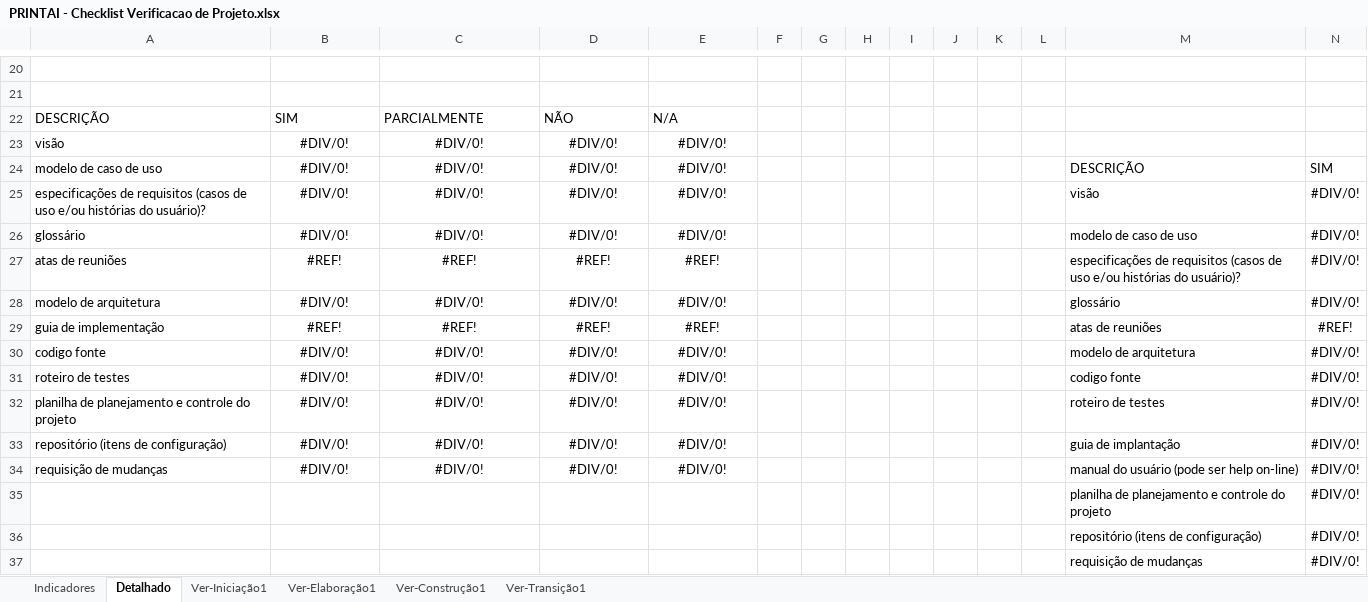
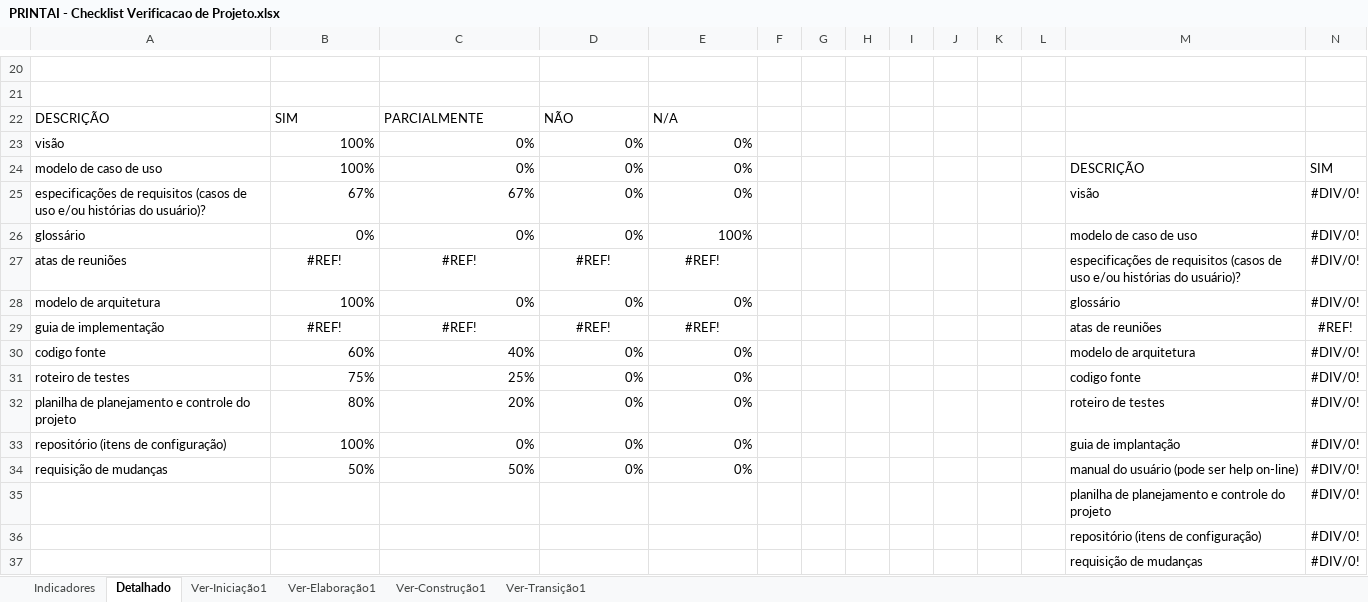
Before and after one commit to xablavskk/PRINTAI, an Excel workbook: 6.Gerenciamento de Projeto/PRINTAI - Checklist Verificacao de Projeto.xlsx, sheet Detalhado, drawn as a sheet; only a part is shown, gaps mark what is left out; values as stored, in another font and other column widths than the file's, no borders; charts and pictures not drawn; removed rows and columns are numbered as before the commit, all else as after; rows hold the shown columns only; the diff names each change by its address in the sheet, - before the commit and + after, or states it on an @@ line.

```diff
--- a/6.Gerenciamento de Projeto/PRINTAI - Checklist Verificacao de Projeto.xlsx (sheet Detalhado)
+++ b/6.Gerenciamento de Projeto/PRINTAI - Checklist Verificacao de Projeto.xlsx (sheet Detalhado)
-row 23: visão | #DIV/0! | #DIV/0! | #DIV/0! | #DIV/0!
+row 23: visão | 100% | 0% | 0% | 0%
-B24: #DIV/0!
+B24: 100%
-B24:E26 alignment: center
+B24:E26 alignment: right
-C24: #DIV/0!
+C24: 0%
-D24:D26: #DIV/0!
+D24:D26: 0%
-E24:E25: #DIV/0!
+E24:E25: 0%
-B25: #DIV/0!
+B25: 67%
-C25: #DIV/0!
+C25: 67%
-B26: #DIV/0!
+B26: 0%
-C26: #DIV/0!
+C26: 0%
-E26: #DIV/0!
+E26: 100%
-B28: #DIV/0!
+B28: 100%
-B28:E28 alignment: center
+B28:E28 alignment: right
-C28: #DIV/0!
+C28: 0%
-D28: #DIV/0!
+D28: 0%
-E28: #DIV/0!
+E28: 0%
-B30: #DIV/0!
+B30: 60%
-B30:E34 alignment: center
+B30:E34 alignment: right
-C30: #DIV/0!
+C30: 40%
-D30:D34: #DIV/0!
+D30:D34: 0%
-E30:E34: #DIV/0!
+E30:E34: 0%
-B31: #DIV/0!
+B31: 75%
-C31: #DIV/0!
+C31: 25%
-B32: #DIV/0!
+B32: 80%
-C32: #DIV/0!
+C32: 20%
-B33: #DIV/0!
+B33: 100%
-C33: #DIV/0!
+C33: 0%
-B34: #DIV/0!
+B34: 50%
-C34: #DIV/0!
+C34: 50%
```
Also changed, not shown: sheet Ver-Construção1, sheet Indicadores, hidden cells, charts or pictures, 4.Teste/PRINTAI - Roteiro de Teste.xlsx, 6.Gerenciamento de Projeto/PRINTAI - Planejamento e Controle do Projeto.xlsx, 7 other files.
